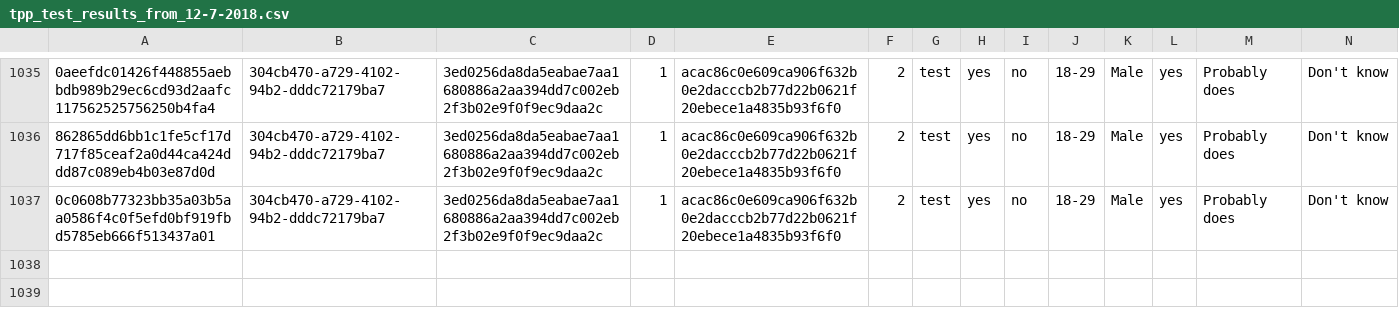
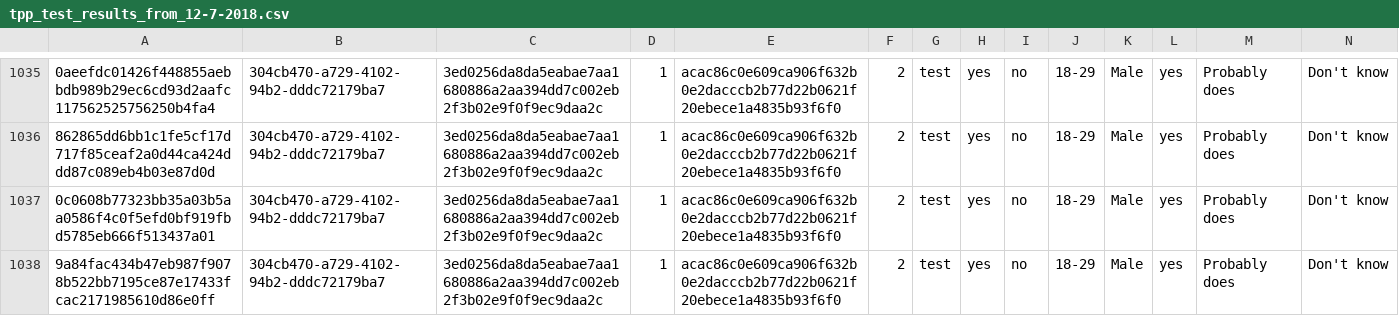
Before and after one commit to kekecsz/transparent-psi-results, a CSV file: tpp_test_results_from_12-7-2018.csv, drawn as a sheet; only a part is shown, gaps mark what is left out; rows hold the shown columns only; the diff names each change by its address in the sheet, - before the commit and + after, or states it on an @@ line.

Commit message:
data received

```diff
--- a/tpp_test_results_from_12-7-2018.csv
+++ b/tpp_test_results_from_12-7-2018.csv
+row 1038: 9a84fac434b47eb987f9078b522bb7195ce87e17433fcac2171985610d86e0ff | 304cb470-a729-4102-94b2-dddc72179ba7 | 3ed0256da8da5eabae7aa1680886a2aa394dd7c002eb2f3b02e9f0f9ec9daa2c | 1 | acac86c0e609ca906f632b0e2dacccb2b77d22b0621f20ebece1a4835b93f6f0 | 2 | test | yes | no | 18-29 | Male | yes | Probably does | Don't know
```
